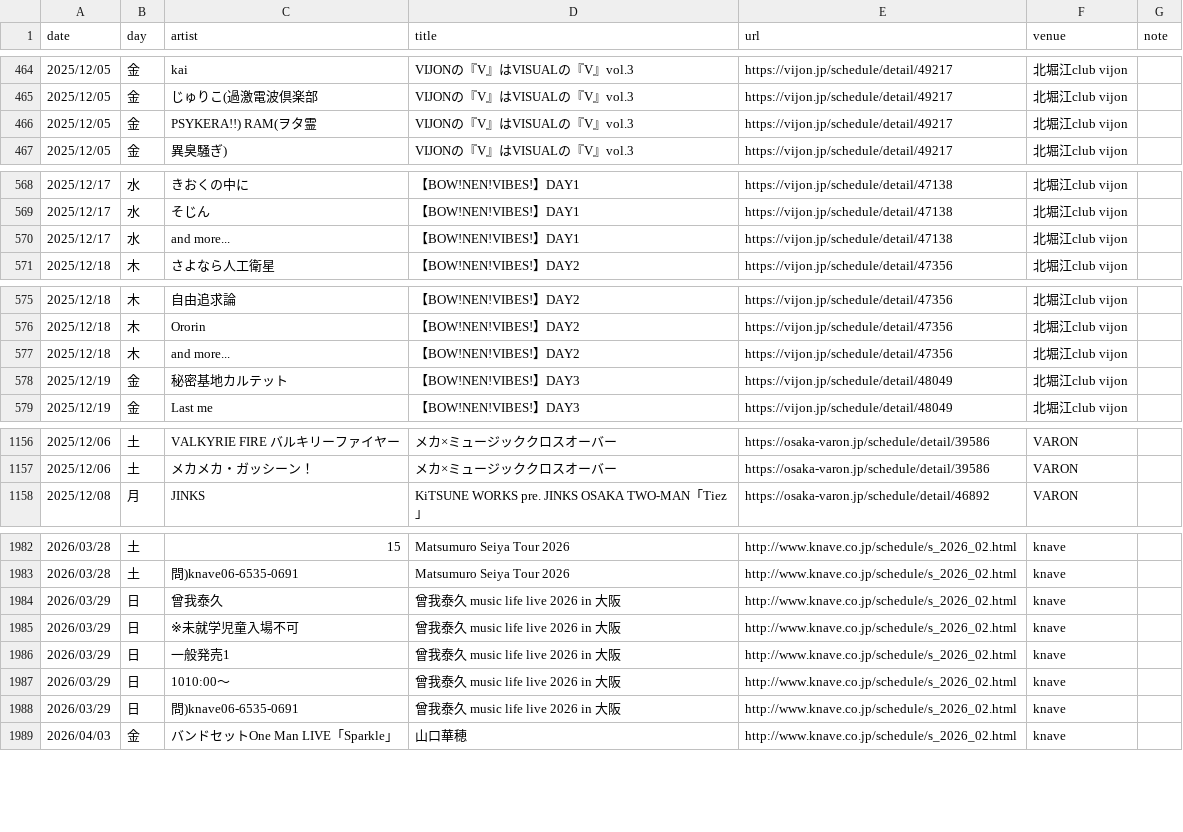
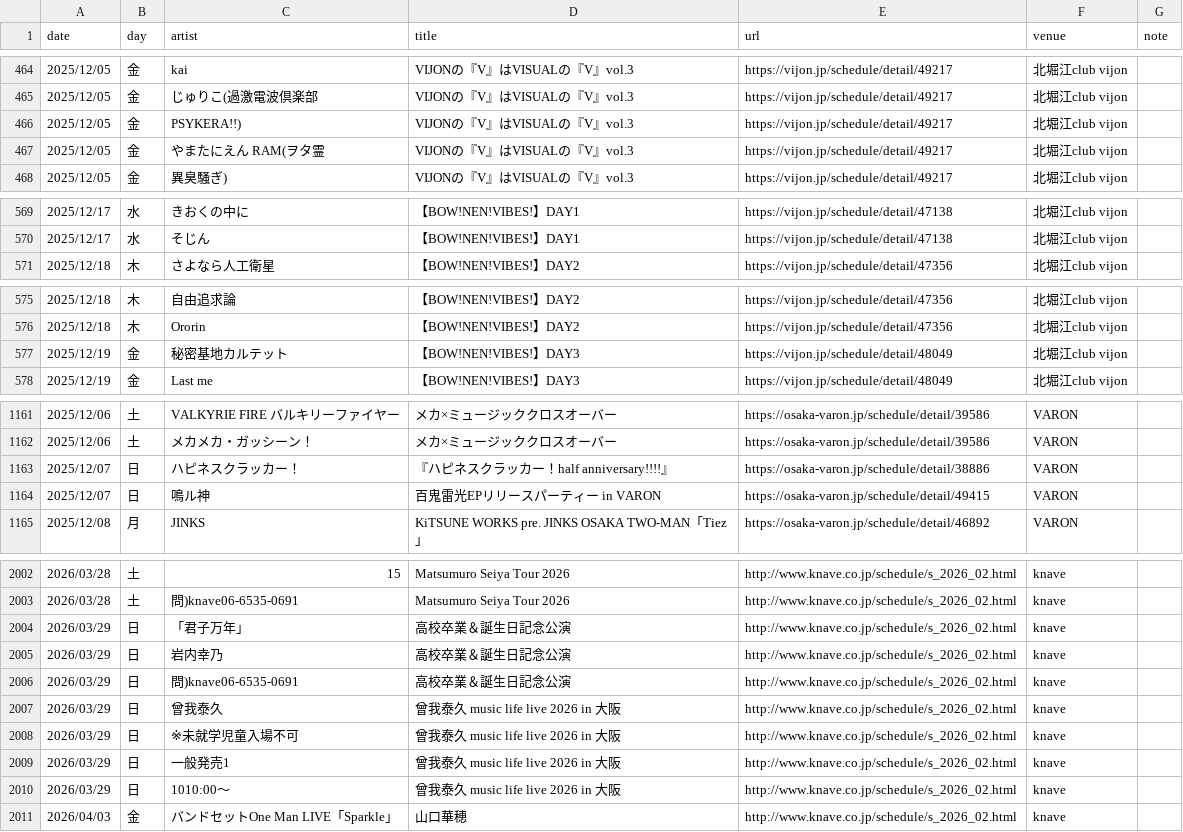
Before and after one commit to yoshitaka-ishizu/livesearch, a CSV file: backend/data/events.csv, drawn as a sheet; only a part is shown, gaps mark what is left out; the diff covers the shown part only.

```diff
--- a/backend/data/events.csv
+++ b/backend/data/events.csv
@@ -495,3 +495,4 @@ date,day,artist,title,url,venue,note
 2025/12/05,金,じゅりこ(過激電波倶楽部,VIJONの『V』はVISUALの『V』vol.3,https://vijon.jp/schedule/detail/49217,北堀江club vijon,
-2025/12/05,金,PSYKERA!!)  RAM(ヲタ霊,VIJONの『V』はVISUALの『V』vol.3,https://vijon.jp/schedule/detail/49217,北堀江club vijon,
+2025/12/05,金,PSYKERA!!),VIJONの『V』はVISUALの『V』vol.3,https://vijon.jp/schedule/detail/49217,北堀江club vijon,
+2025/12/05,金,やまたにえん  RAM(ヲタ霊,VIJONの『V』はVISUALの『V』vol.3,https://vijon.jp/schedule/detail/49217,北堀江club vijon,
 2025/12/05,金,異臭騒ぎ),VIJONの『V』はVISUALの『V』vol.3,https://vijon.jp/schedule/detail/49217,北堀江club vijon,
@@ -599,3 +600,2 @@ date,day,artist,title,url,venue,note
 2025/12/17,水,そじん,【BOW!NEN!VIBES!】DAY1,https://vijon.jp/schedule/detail/47138,北堀江club vijon,
-2025/12/17,水,and more...,【BOW!NEN!VIBES!】DAY1,https://vijon.jp/schedule/detail/47138,北堀江club vijon,
 2025/12/18,木,さよなら人工衛星,【BOW!NEN!VIBES!】DAY2,https://vijon.jp/schedule/detail/47356,北堀江club vijon,
@@ -606,3 +606,2 @@ date,day,artist,title,url,venue,note
 2025/12/18,木,Ororin,【BOW!NEN!VIBES!】DAY2,https://vijon.jp/schedule/detail/47356,北堀江club vijon,
-2025/12/18,木,and more...,【BOW!NEN!VIBES!】DAY2,https://vijon.jp/schedule/detail/47356,北堀江club vijon,
 2025/12/19,金,秘密基地カルテット,【BOW!NEN!VIBES!】DAY3,https://vijon.jp/schedule/detail/48049,北堀江club vijon,
@@ -1187,2 +1192,4 @@ date,day,artist,title,url,venue,note
 2025/12/06,土,メカメカ・ガッシーン！,メカ×ミュージッククロスオーバー,https://osaka-varon.jp/schedule/detail/39586,VARON,
+2025/12/07,日,ハピネスクラッカー！,『ハピネスクラッカー！half anniversary!!!!』,https://osaka-varon.jp/schedule/detail/38886,VARON,
+2025/12/07,日,鳴ル神,百鬼雷光EPリリースパーティー in VARON,https://osaka-varon.jp/schedule/detail/49415,VARON,
 2025/12/08,月,JINKS,KiTSUNE WORKS pre. JINKS OSAKA TWO-MAN「Tiez」,https://osaka-varon.jp/schedule/detail/46892,VARON,
@@ -2013,2 +2033,5 @@ date,day,artist,title,url,venue,note
 2026/03/28,土,問)knave06-6535-0691,Matsumuro Seiya Tour 2026,http://www.knave.co.jp/schedule/s_2026_02.html,knave,
+2026/03/29,日,「君子万年」,高校卒業＆誕生日記念公演,http://www.knave.co.jp/schedule/s_2026_02.html,knave,
+2026/03/29,日,岩内幸乃,高校卒業＆誕生日記念公演,http://www.knave.co.jp/schedule/s_2026_02.html,knave,
+2026/03/29,日,問)knave06-6535-0691,高校卒業＆誕生日記念公演,http://www.knave.co.jp/schedule/s_2026_02.html,knave,
 2026/03/29,日,曾我泰久,曾我泰久 music life live 2026 in  大阪,http://www.knave.co.jp/schedule/s_2026_02.html,knave,
@@ -2017,3 +2040,2 @@ date,day,artist,title,url,venue,note
 2026/03/29,日,1010:00〜,曾我泰久 music life live 2026 in  大阪,http://www.knave.co.jp/schedule/s_2026_02.html,knave,
-2026/03/29,日,問)knave06-6535-0691,曾我泰久 music life live 2026 in  大阪,http://www.knave.co.jp/schedule/s_2026_02.html,knave,
 2026/04/03,金,バンドセットOne Man LIVE「Sparkle」,山口華穂,http://www.knave.co.jp/schedule/s_2026_02.html,knave,
```
Also changed, not shown: 21 added rows, 2 removed rows and 5 edited cells elsewhere in this file, 1 other file.
